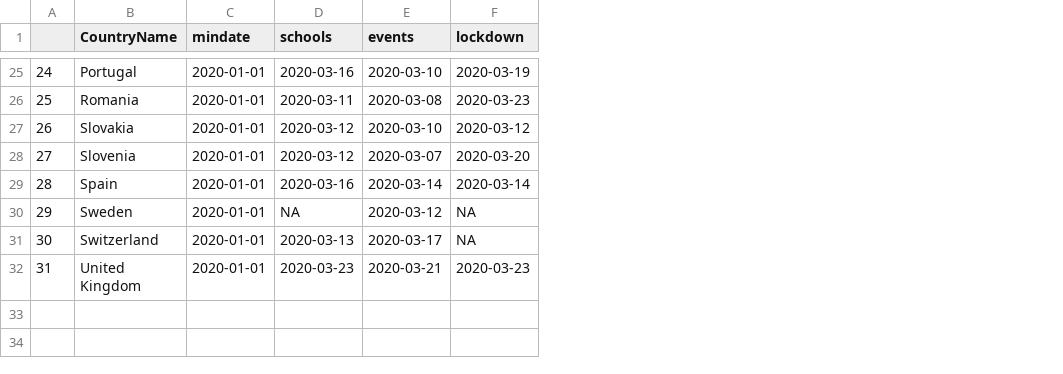
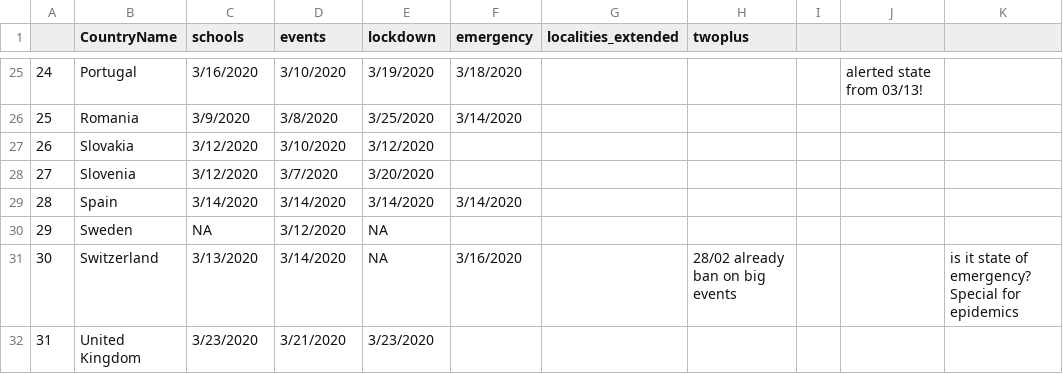
Before and after one commit to yesilkagitak1/covid19_policy, a CSV file: data/policy.csv, drawn as a sheet; only a part is shown, gaps mark what is left out; removed rows and columns are numbered as before the commit, all else as after; the diff covers the shown part only; the diff names each change by its address in the sheet, - before the commit and + after, or states it on an @@ line.

```diff
--- a/data/policy.csv
+++ b/data/policy.csv
-column C (mindate), rows 25-32: all 2020-01-01
+column F (emergency), rows 25-31: 3/18/2020 | 3/14/2020 |  |  | 3/14/2020 |  | 3/16/2020
+column G (localities_extended), empty
+column H (twoplus), row 31: 28/02 already ban on big events
+column I, empty
+column J, row 25: alerted state from 03/13!
+column K, row 31: is it state of emergency? Special for epidemics
-C25 (schools): 2020-03-16
+C25 (schools): 3/16/2020
-D25 (events): 2020-03-10
+D25 (events): 3/10/2020
-E25 (lockdown): 2020-03-19
+E25 (lockdown): 3/19/2020
-C26 (schools): 2020-03-11
+C26 (schools): 3/9/2020
-D26 (events): 2020-03-08
+D26 (events): 3/8/2020
-E26 (lockdown): 2020-03-23
+E26 (lockdown): 3/25/2020
-C27:C28 (schools): 2020-03-12
+C27:C28 (schools): 3/12/2020
-D27 (events): 2020-03-10
+D27 (events): 3/10/2020
-E27 (lockdown): 2020-03-12
+E27 (lockdown): 3/12/2020
-D28 (events): 2020-03-07
+D28 (events): 3/7/2020
-E28 (lockdown): 2020-03-20
+E28 (lockdown): 3/20/2020
-C29 (schools): 2020-03-16
+C29 (schools): 3/14/2020
-D29 (events): 2020-03-14
+D29 (events): 3/14/2020
-E29 (lockdown): 2020-03-14
+E29 (lockdown): 3/14/2020
-D30 (events): 2020-03-12
+D30 (events): 3/12/2020
-C31 (schools): 2020-03-13
+C31 (schools): 3/13/2020
-D31 (events): 2020-03-17
+D31 (events): 3/14/2020
-C32 (schools): 2020-03-23
+C32 (schools): 3/23/2020
-D32 (events): 2020-03-21
+D32 (events): 3/21/2020
-E32 (lockdown): 2020-03-23
+E32 (lockdown): 3/23/2020
```
Also changed, not shown: 64 edited cells elsewhere in this file, data/Corona policy sudy - Sheet1.csv, 23 other files.
